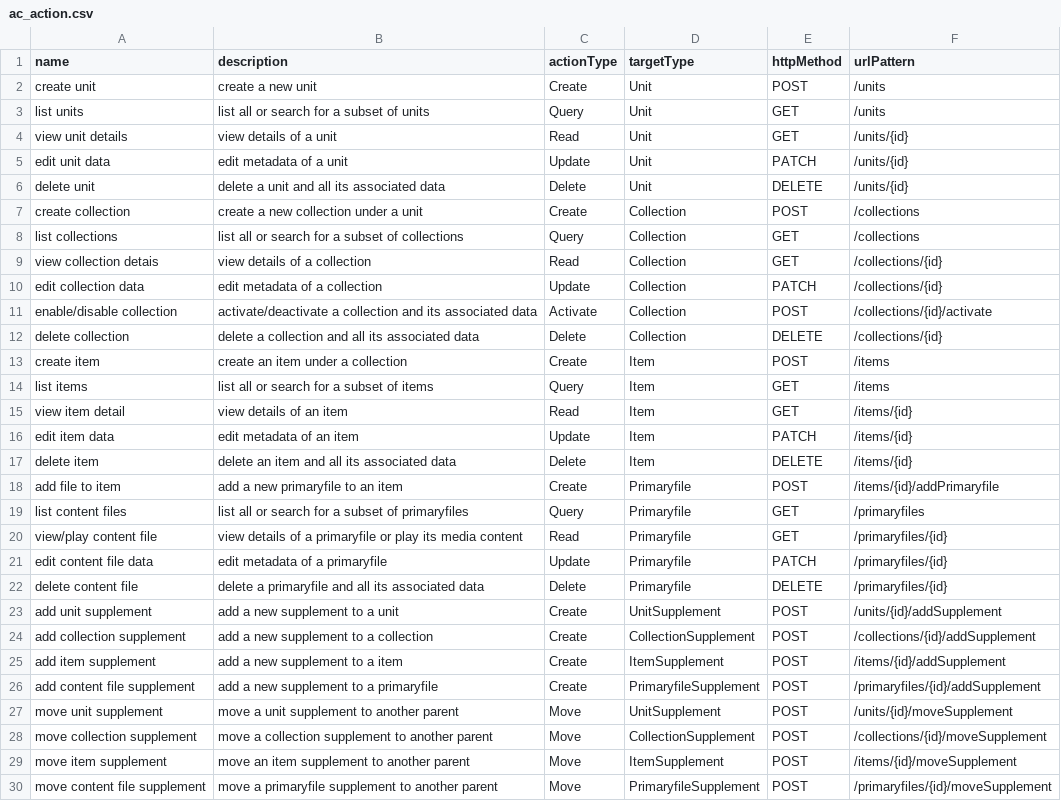
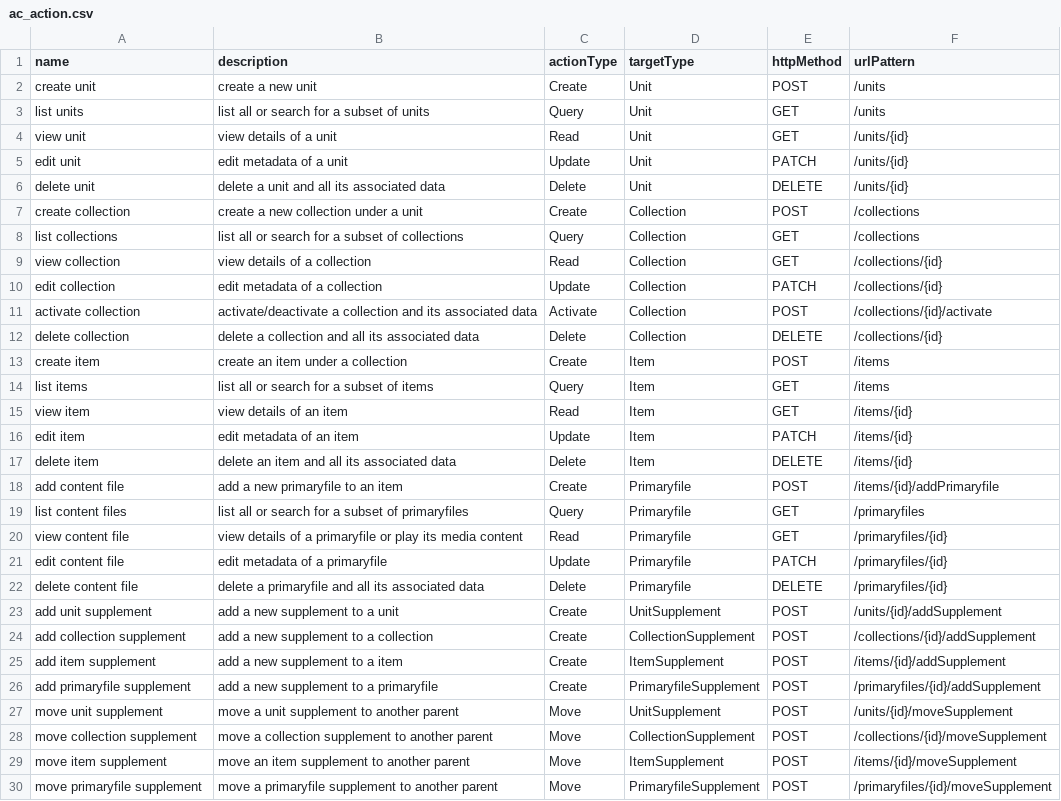
Before and after one commit to AudiovisualMetadataPlatform/amppd, a CSV file: src/main/resources/db/ac_action.csv, drawn as a sheet; only a part is shown; the diff covers the shown part only.

Commit message:
AMP-2420: fix action name NPE

```diff
--- a/src/main/resources/db/ac_action.csv
+++ b/src/main/resources/db/ac_action.csv
@@ -3,4 +3,4 @@ create unit,create a new unit,Create,Unit,POST,/units
 list units,list all or search for a subset of units,Query,Unit,GET,/units
-view unit details,view details of a unit,Read,Unit,GET,/units/{id}
-edit unit data,edit metadata of a unit,Update,Unit,PATCH,/units/{id}
+view unit,view details of a unit,Read,Unit,GET,/units/{id}
+edit unit,edit metadata of a unit,Update,Unit,PATCH,/units/{id}
 delete unit,delete a unit and all its associated data,Delete,Unit,DELETE,/units/{id}
@@ -8,5 +8,5 @@ create collection,create a new collection under a unit,Create,Collection,POST,/c
 list collections,list all or search for a subset of collections,Query,Collection,GET,/collections
-view collection detais,view details of a collection,Read,Collection,GET,/collections/{id}
-edit collection data,edit metadata of a collection,Update,Collection,PATCH,/collections/{id}
-enable/disable collection,activate/deactivate a collection and its associated data,Activate,Collection,POST,/collections/{id}/activate
+view collection,view details of a collection,Read,Collection,GET,/collections/{id}
+edit collection,edit metadata of a collection,Update,Collection,PATCH,/collections/{id}
+activate collection,activate/deactivate a collection and its associated data,Activate,Collection,POST,/collections/{id}/activate
 delete collection,delete a collection and all its associated data,Delete,Collection,DELETE,/collections/{id}
@@ -14,9 +14,9 @@ create item,create an item under a collection,Create,Item,POST,/items
 list items,list all or search for a subset of items,Query,Item,GET,/items
-view item detail,view details of an item,Read,Item,GET,/items/{id}
-edit item data,edit metadata of an item,Update,Item,PATCH,/items/{id}
+view item,view details of an item,Read,Item,GET,/items/{id}
+edit item,edit metadata of an item,Update,Item,PATCH,/items/{id}
 delete item,delete an item and all its associated data,Delete,Item,DELETE,/items/{id}
-add file to item,add a new primaryfile to an item,Create,Primaryfile,POST,/items/{id}/addPrimaryfile
+add content file,add a new primaryfile to an item,Create,Primaryfile,POST,/items/{id}/addPrimaryfile
 list content files,list all or search for a subset of primaryfiles,Query,Primaryfile,GET,/primaryfiles
-view/play content file,view details of a primaryfile or play its media content,Read,Primaryfile,GET,/primaryfiles/{id}
-edit content file data,edit metadata of a primaryfile,Update,Primaryfile,PATCH,/primaryfiles/{id}
+view content file,view details of a primaryfile or play its media content,Read,Primaryfile,GET,/primaryfiles/{id}
+edit content file,edit metadata of a primaryfile,Update,Primaryfile,PATCH,/primaryfiles/{id}
 delete  content file,delete a primaryfile and all its associated data,Delete,Primaryfile,DELETE,/primaryfiles/{id}
@@ -25,3 +25,3 @@ add collection supplement,add a new supplement to a collection,Create,Collection
 add item supplement,add a new supplement to a item,Create,ItemSupplement,POST,/items/{id}/addSupplement
-add content file supplement,add a new supplement to a primaryfile,Create,PrimaryfileSupplement,POST,/primaryfiles/{id}/addSupplement
+add primaryfile supplement,add a new supplement to a primaryfile,Create,PrimaryfileSupplement,POST,/primaryfiles/{id}/addSupplement
 move unit supplement,move a unit supplement to another parent,Move,UnitSupplement,POST,/units/{id}/moveSupplement
@@ -29,2 +29,2 @@ move collection supplement,move a collection supplement to another parent,Move,C
 move item supplement,move an item supplement to another parent,Move,ItemSupplement,POST,/items/{id}/moveSupplement
-move content file supplement,move a primaryfile supplement to another parent,Move,PrimaryfileSupplement,POST,/primaryfiles/{id}/moveSupplement
+move primaryfile supplement,move a primaryfile supplement to another parent,Move,PrimaryfileSupplement,POST,/primaryfiles/{id}/moveSupplement
```
Also changed, not shown: 22 edited cells elsewhere in this file, src/main/resources/db/ac_role_action.csv, 2 other files.
